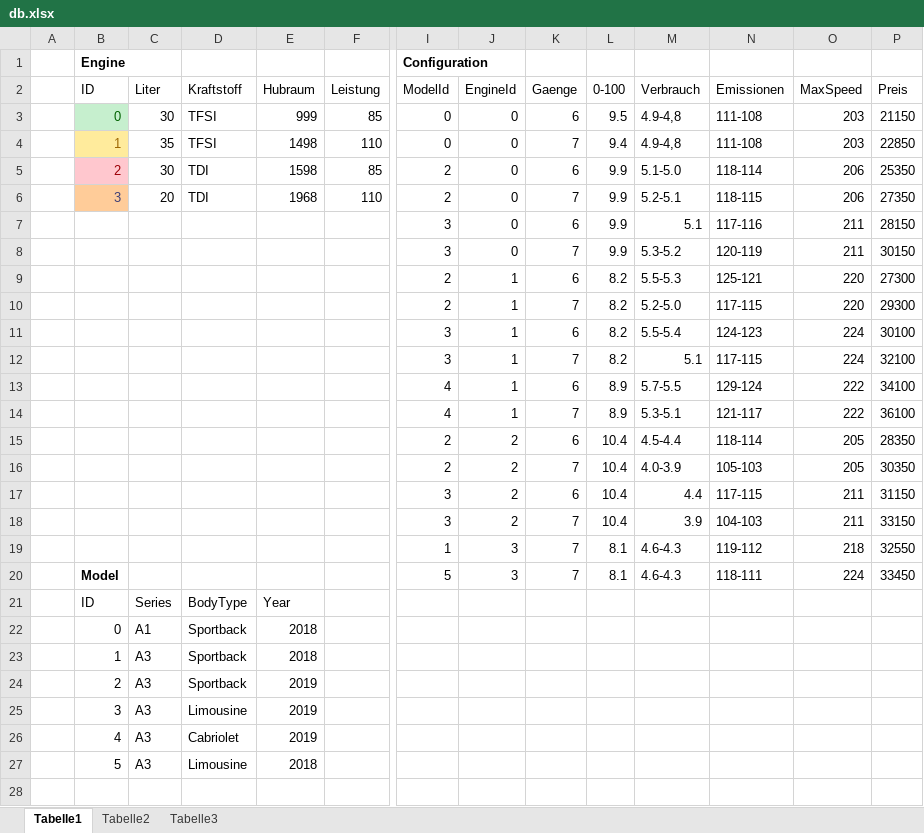
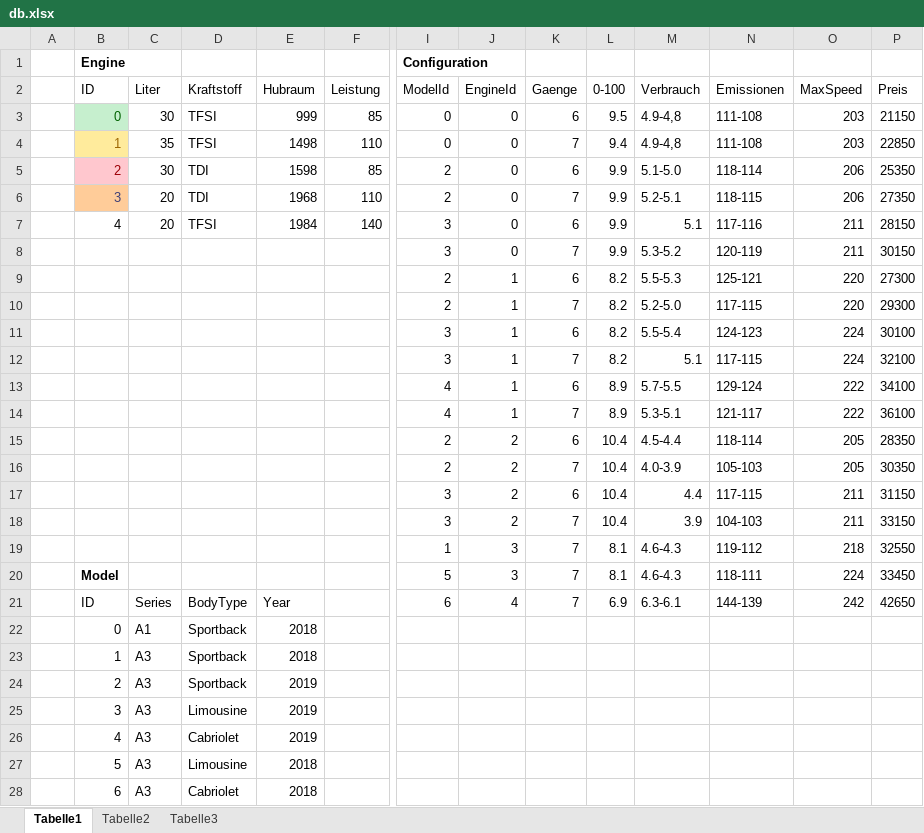
Before and after one commit to pedone/carConfigurator_vue_spa, an Excel workbook: resources/db.xlsx, sheet Tabelle1, drawn as a sheet; only a part is shown, gaps mark what is left out; values as stored, in another font and other column widths than the file's, no borders; removed rows and columns are numbered as before the commit, all else as after; rows hold the shown columns only; the diff names each change by its address in the sheet, - before the commit and + after, or states it on an @@ line.

Commit message:
db and data fixes basic engine settings view

```diff
--- a/resources/db.xlsx (sheet Tabelle1)
+++ b/resources/db.xlsx (sheet Tabelle1)
-B7 (ID): (empty)
+B7 (ID): 4
-C7 (Liter): (empty)
+C7 (Liter): 20
-D7 (Kraftstoff): (empty)
+D7 (Kraftstoff): TFSI
-E7 (Hubraum): (empty)
+E7 (Hubraum): 1984
-F7 (Leistung): (empty)
+F7 (Leistung): 140
-row 21:  | ID | Series | BodyType | Year
+row 21:  | ID | Series | BodyType | Year |  | 6 | 4 | 7 | 6.9 | 6.3-6.1 | 144-139 | 242 | 42650
+row 28:  | 6 | A3 | Cabriolet | 2018
```
Also changed, not shown: 18 other files.
